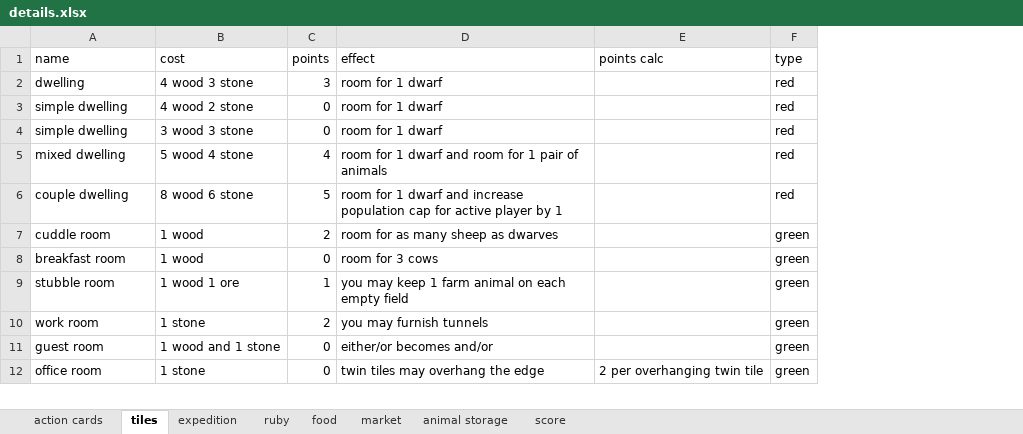
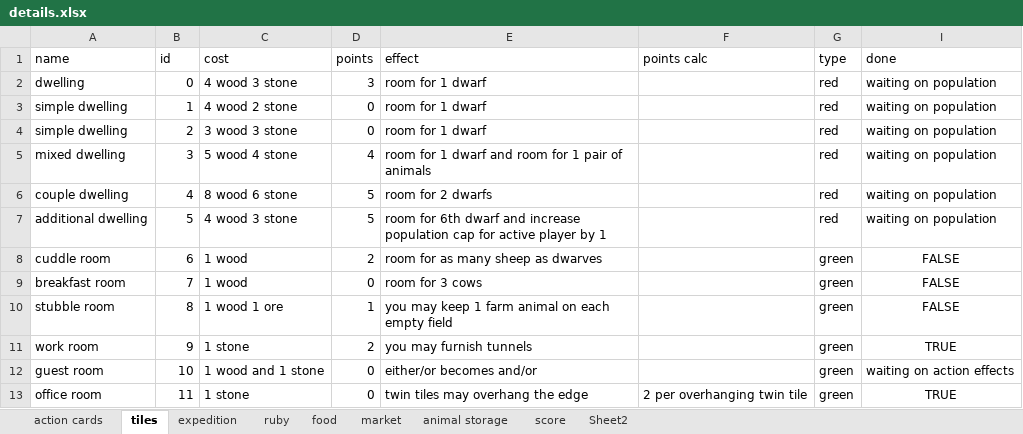
Before and after one commit to AlastairCodd/Caverna, an Excel workbook: Resources/details.xlsx, sheet tiles, drawn as a sheet; only a part is shown; values as stored, in another font and other column widths than the file's, no borders; conditional formats and table styles not drawn; addresses are those after the commit; the diff names each change by its address in the sheet, - before the commit and + after, or states it on an @@ line.

```diff
--- a/Resources/details.xlsx (sheet tiles)
+++ b/Resources/details.xlsx (sheet tiles)
+sheet tab: Sheet2
+column B (id), rows 2-6: 0 | 1 | 2 | 3 | 4; rows 8-13: 6 | 7 | 8 | 9 | 10 | 11
+column I (done), rows 2-6: all waiting on population; rows 8-13: FALSE | FALSE | FALSE | TRUE | waiting on action effects | TRUE
-E6 (effect): room for 1 dwarf and increase population cap for active player by 1
+E6 (effect): room for 2 dwarfs
+row 7: additional dwelling | 5 | 4 wood 3 stone | 5 | room for 6th dwarf and increase population cap for active player by 1 |  | red | waiting on population
```
Also changed, not shown: sheet action cards.
